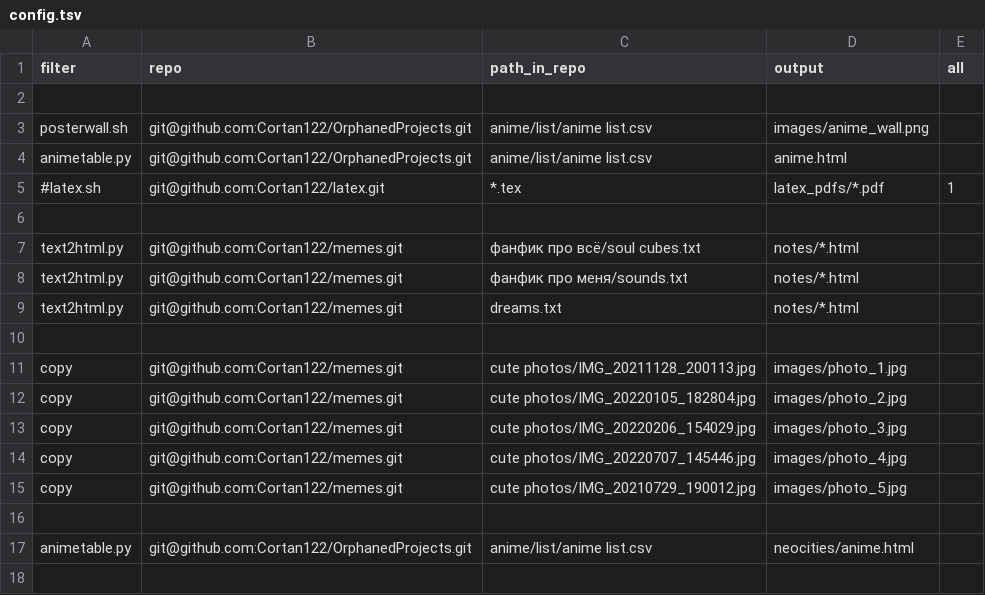
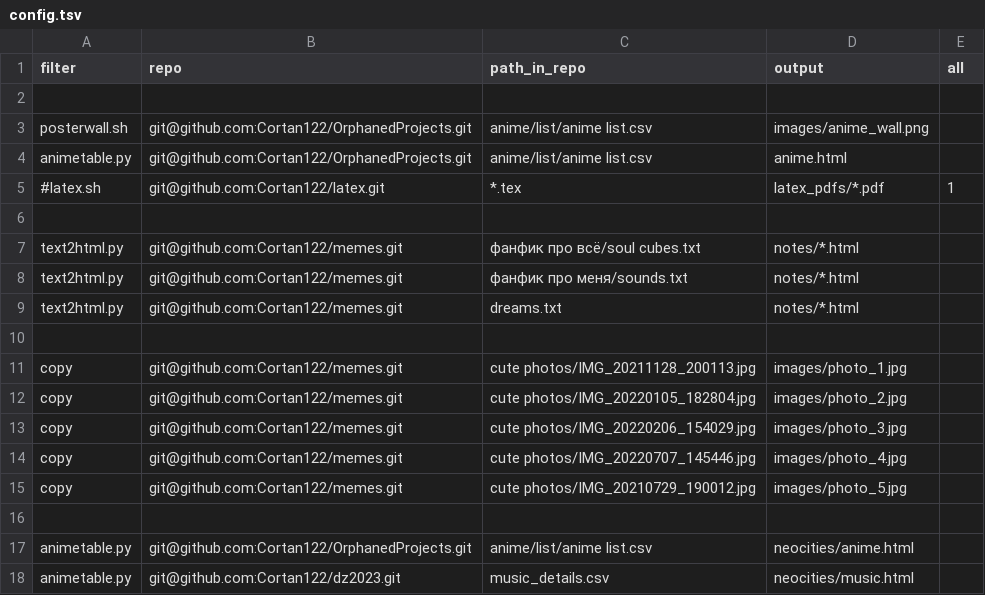
Before and after one commit to Cortan122/digital-sprinkler, a TSV file: config.tsv, drawn as a sheet; the diff names each change by its address in the sheet, - before the commit and + after, or states it on an @@ line.

Commit message:
music table

```diff
--- a/config.tsv
+++ b/config.tsv
+row 18: animetable.py | git@github.com:Cortan122/dz2023.git | music_details.csv | neocities/music.html
```
Also changed, not shown: 1 other file.
